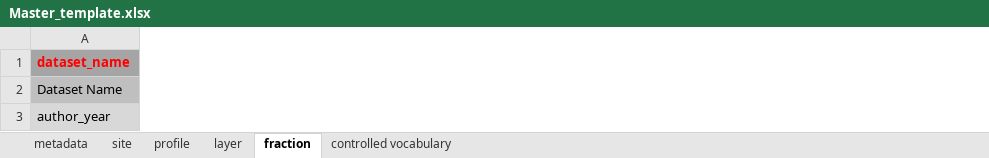
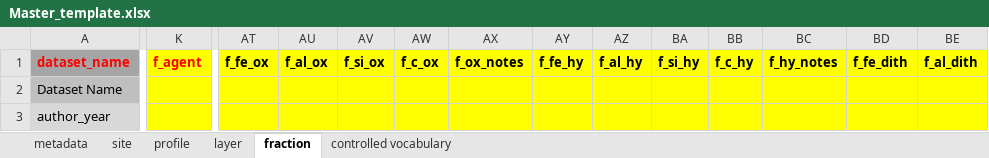
Before and after one commit to powellcenter-soilcarbon/soilcarbon, an Excel workbook: inst/extdata/Master_template.xlsx, sheet fraction, drawn as a sheet; only a part is shown, gaps mark what is left out; values as stored, in another font and other column widths than the file's, no borders; the diff covers the shown part only; the diff names each change by its address in the sheet, - before the commit and + after, or states it on an @@ line.

Commit message:
pushing new features to sheets

```diff
--- a/inst/extdata/Master_template.xlsx (sheet fraction)
+++ b/inst/extdata/Master_template.xlsx (sheet fraction)
+column K (f_agent), empty
+column AT (f_fe_ox), empty
+column AU (f_al_ox), empty
+column AV (f_si_ox), empty
+column AW (f_c_ox), empty
+column AX (f_ox_notes), empty
+column AY (f_fe_hy), empty
+column AZ (f_al_hy), empty
+column BA (f_si_hy), empty
+column BB (f_c_hy), empty
+column BC (f_hy_notes), empty
+column BD (f_fe_dith), empty
+column BE (f_al_dith), empty
```
Also changed, not shown: 1 added column elsewhere in this sheet, sheet controlled vocabulary, sheet layer, inst/extdata/Template_info.xlsx, 5 other files.
